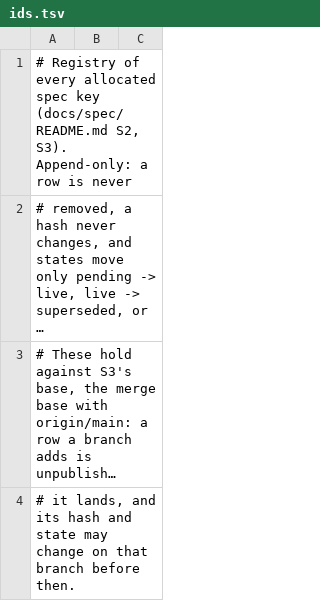
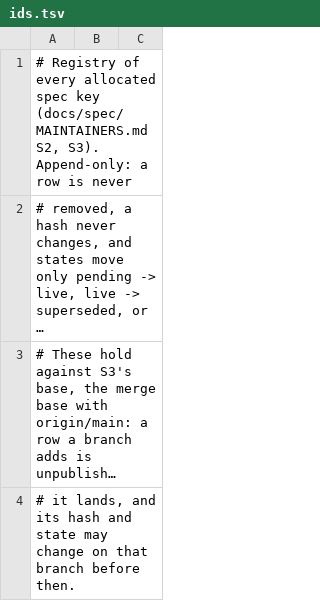
Before and after one commit to unbalancedparentheses/concrete2, a TSV file: docs/spec/ids.tsv, drawn as a sheet; only a part is shown; long unchanged cells end in …; the diff names each change by its address in the sheet, - before the commit and + after, or states it on an @@ line.

Commit message:
spec (editorial): the specification reads as one document that opens with the language: README is a landing page, the overview opens with what Concrete is, how to read a rule and the chapter map in reading order (which spec.py and bug_rulings.py now read), the process material moved unchanged to MAINTAINERS.md, and SPEC.md is the whole specification as one generated page, checked by check_docs_drift.sh with a negative control and regenerated by refresh_generated.sh; the grammar comment no longer calls the LL(1) checkers FIRST/FIRST only

```diff
--- a/docs/spec/ids.tsv
+++ b/docs/spec/ids.tsv
-A1: …spec key (docs/spec/README.md S2, S3).…
+A1: …spec key (docs/spec/MAINTAINERS.md S2, S3).…
```
Also changed, not shown: docs/spec/rule_sites.tsv, 23 other files.
